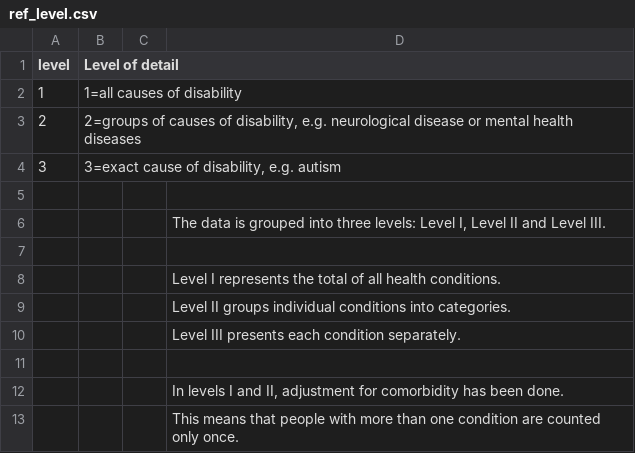
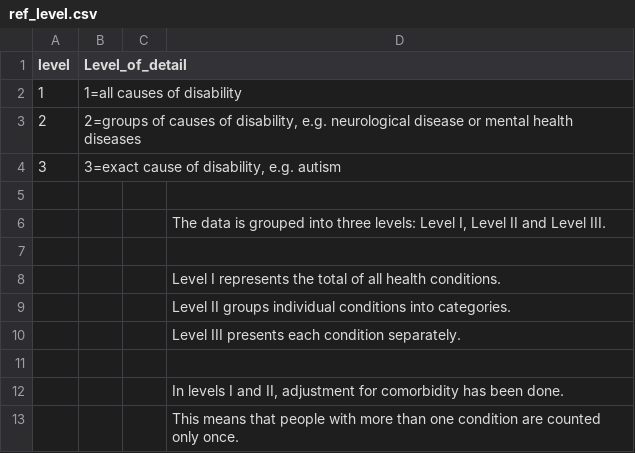
Before and after one commit to lawansubba/dbt_vsfg_who, a CSV file: seeds/ref_level.csv, drawn as a sheet.

```diff
--- a/seeds/ref_level.csv
+++ b/seeds/ref_level.csv
@@ -1,2 +1,2 @@
-level,Level of detail,,
+level,Level_of_detail,,
 1,1=all causes of disability,,
```
Also changed, not shown: seeds/appendium.csv, seeds/datadictionary.csv, 6 other files.
